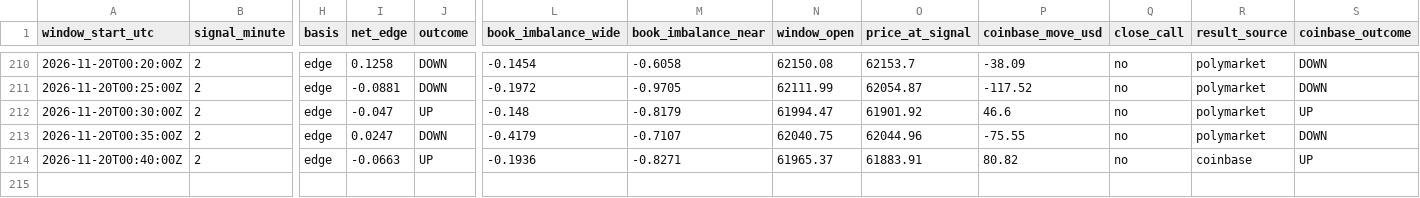
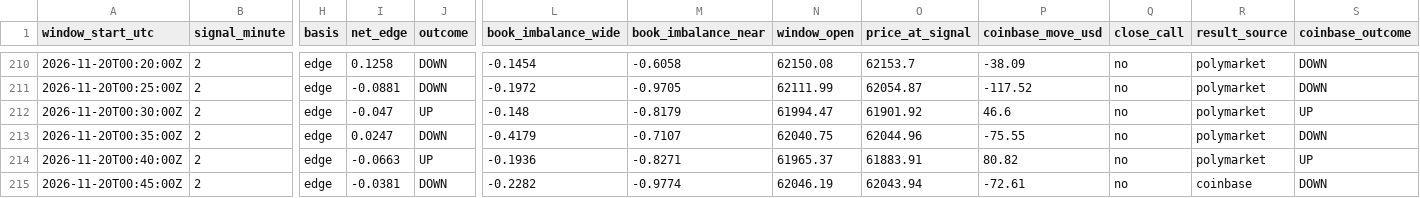
Before and after one commit to trenty0788/btc-signal-bot, a CSV file: data/log.csv, drawn as a sheet; only a part is shown, gaps mark what is left out; rows hold the shown columns only; the diff names each change by its address in the sheet, - before the commit and + after, or states it on an @@ line.

```diff
--- a/data/log.csv
+++ b/data/log.csv
-R214 (result_source): coinbase
+R214 (result_source): polymarket
+row 215: 2026-11-20T00:45:00Z | 2 | edge | -0.0381 | DOWN | -0.2282 | -0.9774 | 62046.19 | 62043.94 | -72.61 | no | coinbase | DOWN
```
Also changed, not shown: 2 other files.
